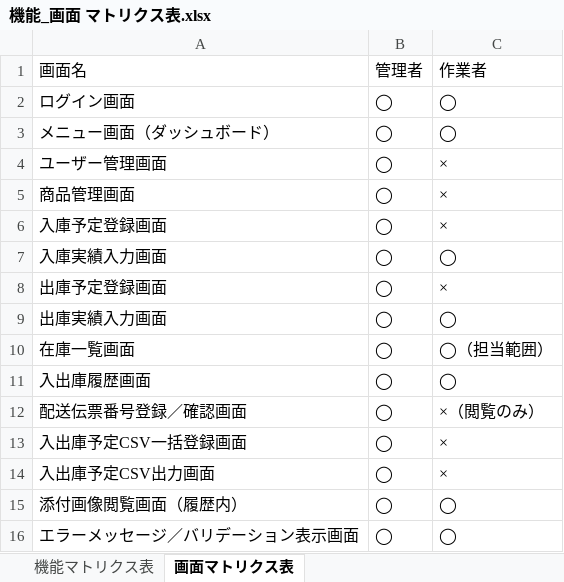
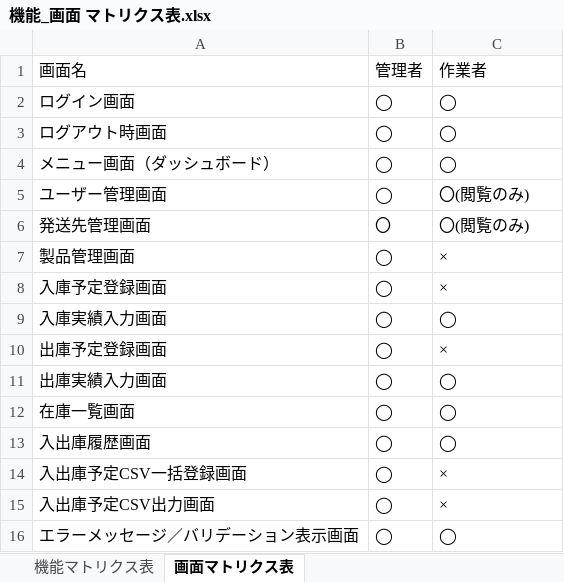
Before and after one commit to Ryuto-Suzuki-DX/Ryuto-Susuki-educure-app, an Excel workbook: 8-3_要件定義/機能_画面 マトリクス表.xlsx, sheet 画面マトリクス表, drawn as a sheet; values as stored, in another font and other column widths than the file's, no borders; removed rows and columns are numbered as before the commit, all else as after; the diff names each change by its address in the sheet, - before the commit and + after, or states it on an @@ line.

```diff
--- a/8-3_要件定義/機能_画面 マトリクス表.xlsx (sheet 画面マトリクス表)
+++ b/8-3_要件定義/機能_画面 マトリクス表.xlsx (sheet 画面マトリクス表)
+row 3: ログアウト時画面 | ◯ | ◯
-C5: ×
+C5: 〇(閲覧のみ)
+row 6: 発送先管理画面 | 〇 | 〇(閲覧のみ)
-A7: 商品管理画面
+A7: 製品管理画面
-C12: ◯（担当範囲）
+C12: ◯
-row 12: 配送伝票番号登録／確認画面 | ◯ | ×（閲覧のみ）
-row 15: 添付画像閲覧画面（履歴内） | ◯ | ◯
```
Also changed, not shown: sheet 機能マトリクス表, 2 other files.
